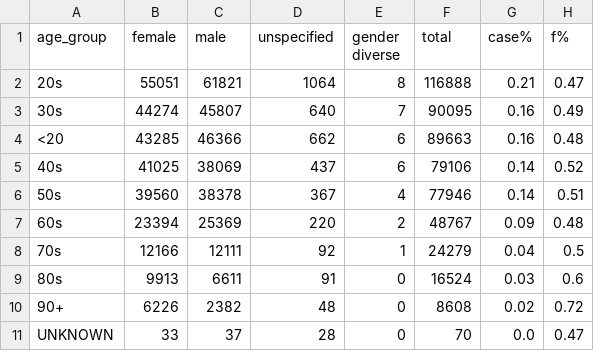
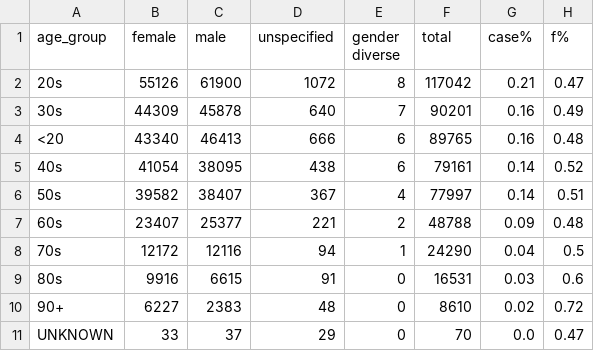
Before and after one commit to tamccullough/covon, a CSV file: datasets/2021/on_cases.csv, drawn as a sheet; only a part is shown; the diff names each change by its address in the sheet, - before the commit and + after, or states it on an @@ line.

```diff
--- a/datasets/2021/on_cases.csv
+++ b/datasets/2021/on_cases.csv
-B2 (female): 55051
+B2 (female): 55126
-C2 (male): 61821
+C2 (male): 61900
-D2 (unspecified): 1064
+D2 (unspecified): 1072
-F2 (total): 116888
+F2 (total): 117042
-B3 (female): 44274
+B3 (female): 44309
-C3 (male): 45807
+C3 (male): 45878
-F3 (total): 90095
+F3 (total): 90201
-B4 (female): 43285
+B4 (female): 43340
-C4 (male): 46366
+C4 (male): 46413
-D4 (unspecified): 662
+D4 (unspecified): 666
-F4 (total): 89663
+F4 (total): 89765
-B5 (female): 41025
+B5 (female): 41054
-C5 (male): 38069
+C5 (male): 38095
-D5 (unspecified): 437
+D5 (unspecified): 438
-F5 (total): 79106
+F5 (total): 79161
-B6 (female): 39560
+B6 (female): 39582
-C6 (male): 38378
+C6 (male): 38407
-F6 (total): 77946
+F6 (total): 77997
-B7 (female): 23394
+B7 (female): 23407
-C7 (male): 25369
+C7 (male): 25377
-D7 (unspecified): 220
+D7 (unspecified): 221
-F7 (total): 48767
+F7 (total): 48788
-B8 (female): 12166
+B8 (female): 12172
-C8 (male): 12111
+C8 (male): 12116
-D8 (unspecified): 92
+D8 (unspecified): 94
-F8 (total): 24279
+F8 (total): 24290
-B9 (female): 9913
+B9 (female): 9916
-C9 (male): 6611
+C9 (male): 6615
-F9 (total): 16524
+F9 (total): 16531
-B10 (female): 6226
+B10 (female): 6227
-C10 (male): 2382
+C10 (male): 2383
-F10 (total): 8608
+F10 (total): 8610
-D11 (unspecified): 28
+D11 (unspecified): 29
```
Also changed, not shown: datasets/2021/age_groups_recent.csv, datasets/2021/all_cases.csv, 6 other files.
